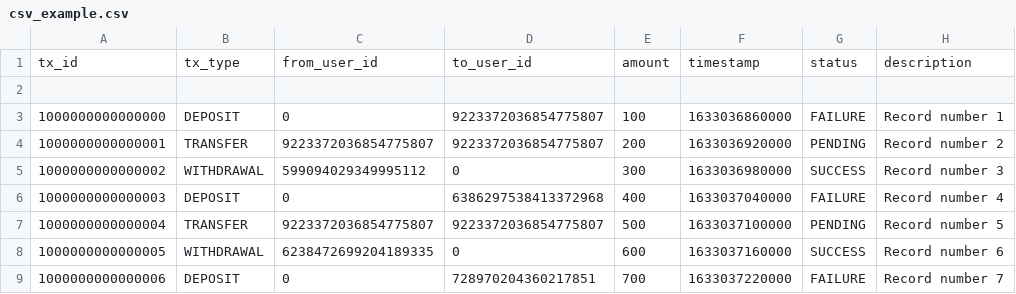
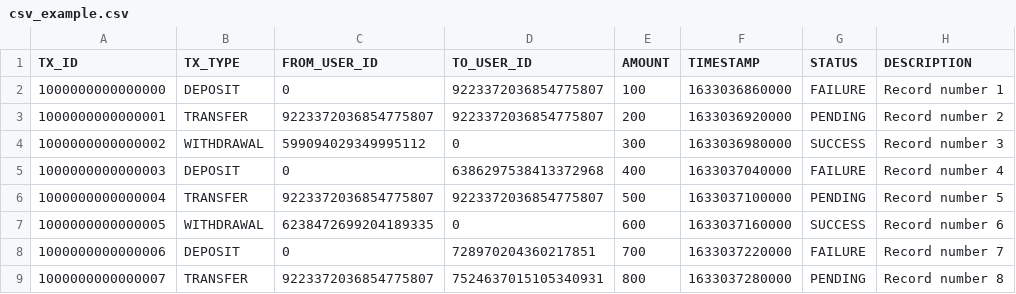
Before and after one commit to prosolupov/data_parser, a CSV file: static/csv_example.csv, drawn as a sheet; only a part is shown; the shorter side is filled out with more unchanged rows.

```diff
--- a/static/csv_example.csv
+++ b/static/csv_example.csv
@@ -1,3 +1,2 @@
-tx_id,tx_type,from_user_id,to_user_id,amount,timestamp,status,description
-
+TX_ID,TX_TYPE,FROM_USER_ID,TO_USER_ID,AMOUNT,TIMESTAMP,STATUS,DESCRIPTION
 1000000000000000,DEPOSIT,0,9223372036854775807,100,1633036860000,FAILURE,"Record number 1"
```
Also changed, not shown: 5 other files.
